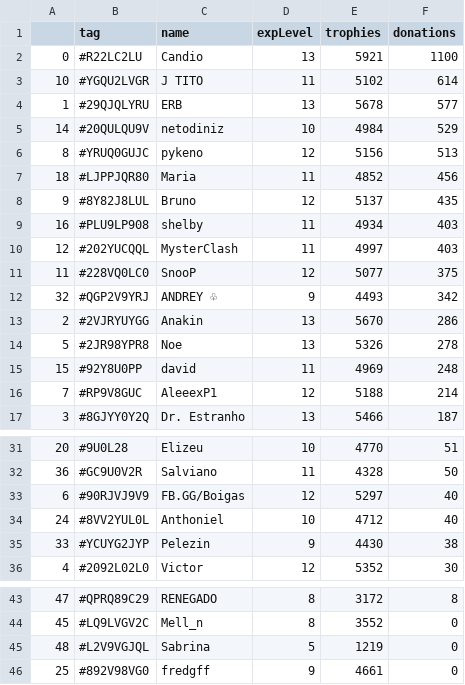
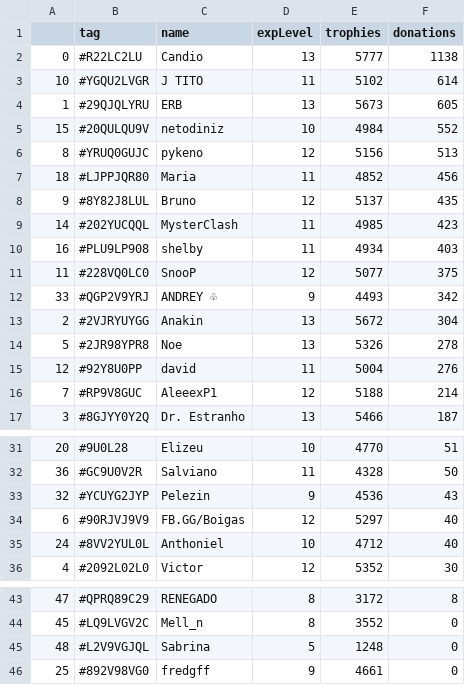
Before and after one commit to Brunopbb/APIClashRoyale, a CSV file: Members.csv, drawn as a sheet; only a part is shown, gaps mark what is left out.

Commit message:
Atualização

```diff
--- a/Members.csv
+++ b/Members.csv
@@ -1,6 +1,6 @@
 ,tag,name,expLevel,trophies,donations
-0,#R22LC2LU,Candio,13,5921,1100
+0,#R22LC2LU,Candio,13,5777,1138
 10,#YGQU2LVGR,J TITO,11,5102,614
-1,#29QJQLYRU,ERB,13,5678,577
-14,#20QULQU9V,netodiniz,10,4984,529
+1,#29QJQLYRU,ERB,13,5673,605
+15,#20QULQU9V,netodiniz,10,4984,552
 8,#YRUQ0GUJC,pykeno,12,5156,513
@@ -8,9 +8,9 @@
 9,#8Y82J8LUL,Bruno,12,5137,435
+14,#202YUCQQL,MysterClash,11,4985,423
 16,#PLU9LP908,shelby,11,4934,403
-12,#202YUCQQL,MysterClash,11,4997,403
 11,#228VQ0LC0,SnooP,12,5077,375
-32,#QGP2V9YRJ,ANDREY ♧,9,4493,342
-2,#2VJRYUYGG,Anakin,13,5670,286
+33,#QGP2V9YRJ,ANDREY ♧,9,4493,342
+2,#2VJRYUYGG,Anakin,13,5672,304
 5,#2JR98YPR8,Noe,13,5326,278
-15,#92Y8U0PP,david,11,4969,248
+12,#92Y8U0PP,david,11,5004,276
 7,#RP9V8GUC,AleeexP1,12,5188,214
@@ -32,5 +32,5 @@
 36,#GC9U0V2R,Salviano,11,4328,50
+32,#YCUYG2JYP,Pelezin,9,4536,43
 6,#90RJVJ9V9,FB.GG/Boigas,12,5297,40
 24,#8VV2YUL0L,Anthoniel,10,4712,40
-33,#YCUYG2JYP,Pelezin,9,4430,38
 4,#2092L02L0,Victor,12,5352,30
@@ -44,3 +44,3 @@
 45,#LQ9LVGV2C,Mell_n,8,3552,0
-48,#L2V9VGJQL,Sabrina,5,1219,0
+48,#L2V9VGJQL,Sabrina,5,1248,0
 25,#892V98VG0,fredgff,9,4661,0
```
